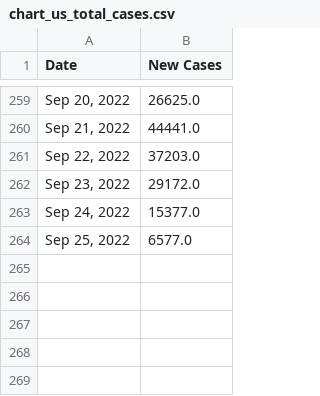
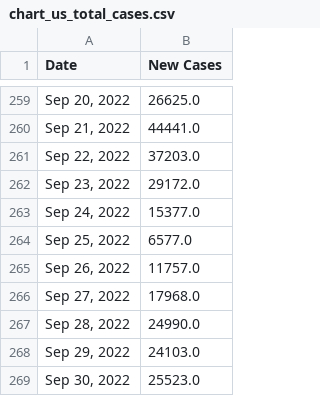
Before and after one commit to Pasin3ru/Tracking-COVID-19, a CSV file: _data/chart_us_total_cases.csv, drawn as a sheet; only a part is shown, gaps mark what is left out.

```diff
--- a/_data/chart_us_total_cases.csv
+++ b/_data/chart_us_total_cases.csv
@@ -264 +264,6 @@ Date,New Cases
 "Sep 25, 2022",6577.0
+"Sep 26, 2022",11757.0
+"Sep 27, 2022",17968.0
+"Sep 28, 2022",24990.0
+"Sep 29, 2022",24103.0
+"Sep 30, 2022",25523.0
```
Also changed, not shown: _data/chart_us_total_deaths.csv, 16 other files.
